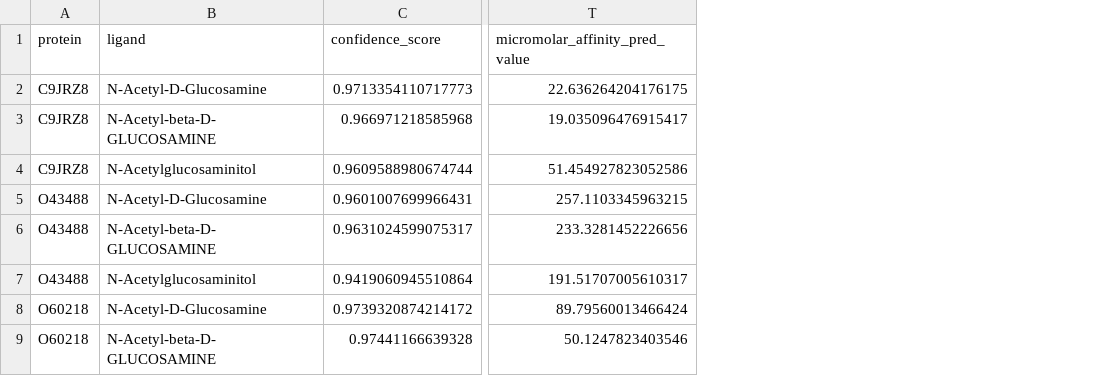
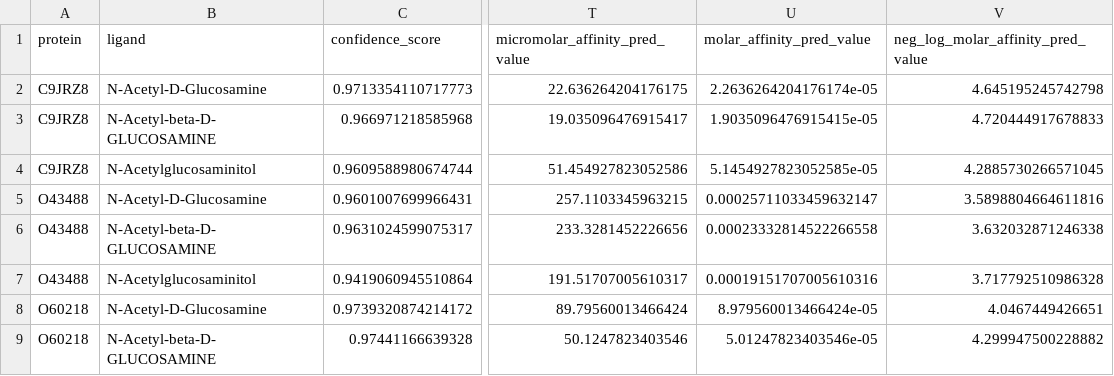
Before and after one commit to harrisonoakess/BIO-465-Capstone-Project, a CSV file: processed_outputs/confidence_predictions_paul_with_NADPH.csv, drawn as a sheet; only a part is shown, gaps mark what is left out; the diff names each change by its address in the sheet, - before the commit and + after, or states it on an @@ line.

```diff
--- a/processed_outputs/confidence_predictions_paul_with_NADPH.csv
+++ b/processed_outputs/confidence_predictions_paul_with_NADPH.csv
+column U (molar_affinity_pred_value), rows 2-9: 2.2636264204176174e-05 | 1.9035096476915415e-05 | 5.1454927823052585e-05 | 0.00025711033459632147 | 0.00023332814522266558 | 0.00019151707005610316 | 8.979560013466424e-05 | 5.01247823403546e-05
+column V, rows 1-9: neg_log_molar_affinity_pred_value | 4.645195245742798 | 4.720444917678833 | 4.2885730266571045 | 3.5898804664611816 | 3.632032871246338 | 3.717792510986328 | 4.0467449426651 | 4.299947500228882
```
Also changed, not shown: 28 other files.
